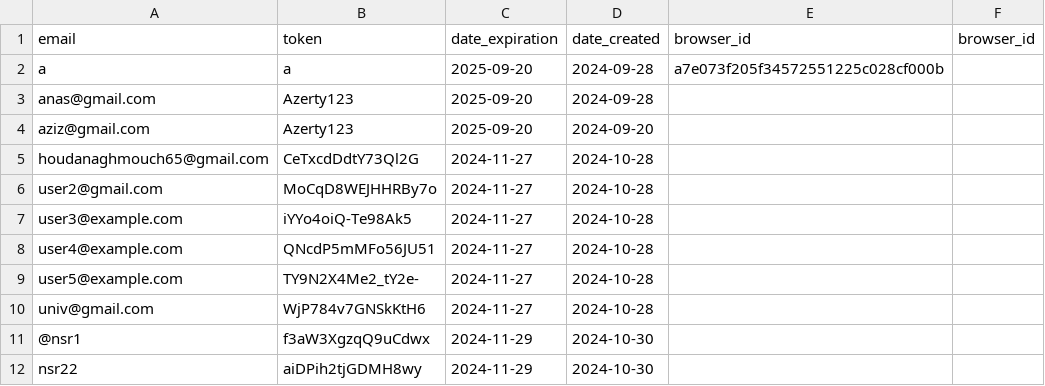
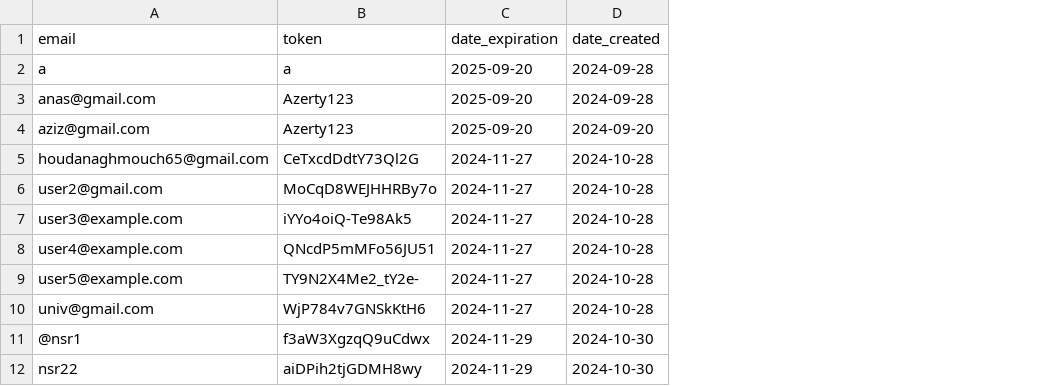
Before and after one commit to zero1-boop/zero, a CSV file: data.csv, drawn as a sheet; the diff names each change by its address in the sheet, - before the commit and + after, or states it on an @@ line.

Commit message:
Update data.csv

```diff
--- a/data.csv
+++ b/data.csv
-column E (browser_id), row 2: a7e073f205f34572551225c028cf000b
-column F (browser_id), empty
```
